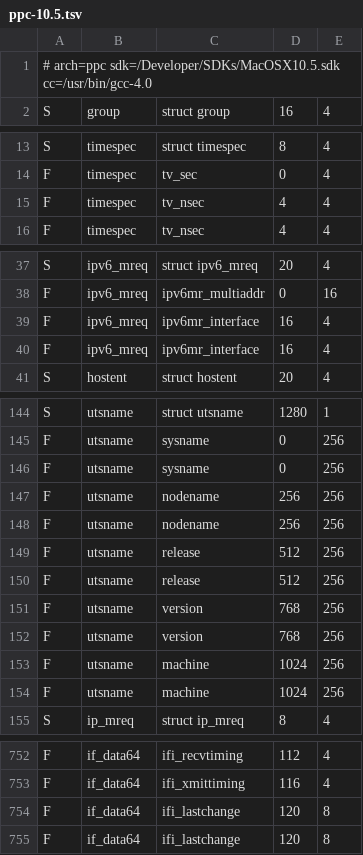
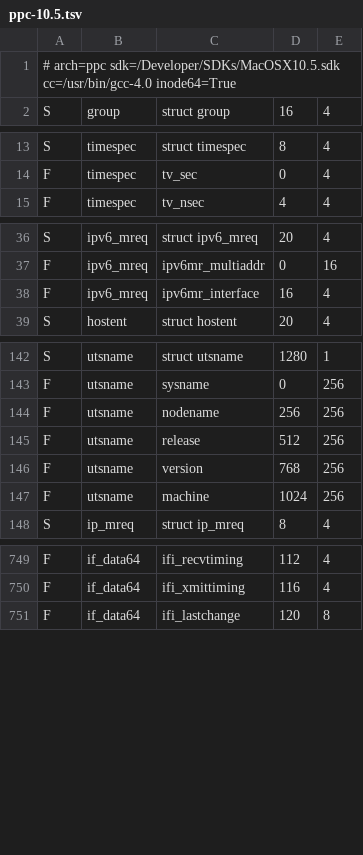
Before and after one commit to danifunker/rusty-backup, a TSV file: rb-cli-ppc/probe/ppc-10.5.tsv, drawn as a sheet; only a part is shown, gaps mark what is left out; the diff covers the shown part only.

```diff
--- a/rb-cli-ppc/probe/ppc-10.5.tsv
+++ b/rb-cli-ppc/probe/ppc-10.5.tsv
@@ -1,2 +1,2 @@
-# arch=ppc sdk=/Developer/SDKs/MacOSX10.5.sdk cc=/usr/bin/gcc-4.0
+# arch=ppc sdk=/Developer/SDKs/MacOSX10.5.sdk cc=/usr/bin/gcc-4.0 inode64=True
 S	group	struct group	16	4
@@ -14,3 +14,2 @@ S	timespec	struct timespec	8	4
 F	timespec	tv_sec	0	4
-F	timespec	tv_nsec	4	4
 F	timespec	tv_nsec	4	4
@@ -38,3 +37,2 @@ S	ipv6_mreq	struct ipv6_mreq	20	4
 F	ipv6_mreq	ipv6mr_multiaddr	0	16
-F	ipv6_mreq	ipv6mr_interface	16	4
 F	ipv6_mreq	ipv6mr_interface	16	4
@@ -145,10 +143,5 @@ S	utsname	struct utsname	1280	1
 F	utsname	sysname	0	256
-F	utsname	sysname	0	256
-F	utsname	nodename	256	256
 F	utsname	nodename	256	256
 F	utsname	release	512	256
-F	utsname	release	512	256
 F	utsname	version	768	256
-F	utsname	version	768	256
-F	utsname	machine	1024	256
 F	utsname	machine	1024	256
@@ -753,3 +750,2 @@ F	if_data64	ifi_recvtiming	112	4
 F	if_data64	ifi_xmittiming	116	4
-F	if_data64	ifi_lastchange	120	8
 F	if_data64	ifi_lastchange	120	8
```
Also changed, not shown: 4 added rows and 50 edited cells elsewhere in this file, rb-cli-ppc/probe/ppc-10.4u.tsv, 8 other files.
